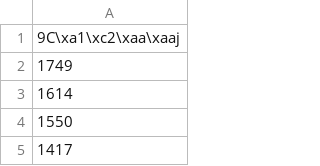
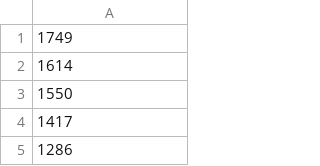
Before and after one commit to RukasuDesuu/EMG, a CSV file: 26_08_23/sub8/amostra1_0.csv, drawn as a sheet; only a part is shown; the shorter side is filled out with more unchanged rows.

```diff
--- a/26_08_23/sub8/amostra1_0.csv
+++ b/26_08_23/sub8/amostra1_0.csv
@@ -1,2 +1 @@
-9C\xa1\xc2\xaa\xaaj
 1749
```
Also changed, not shown: 26_08_23/sub5/amostra0_2.csv, 26_08_23/sub5/amostra1_3.csv, 33 other files.
